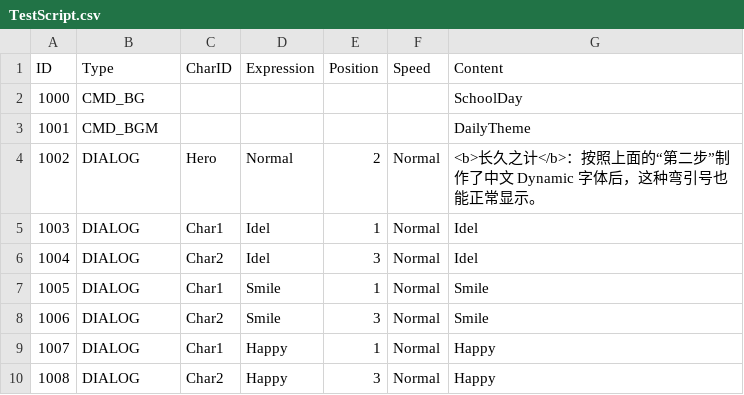
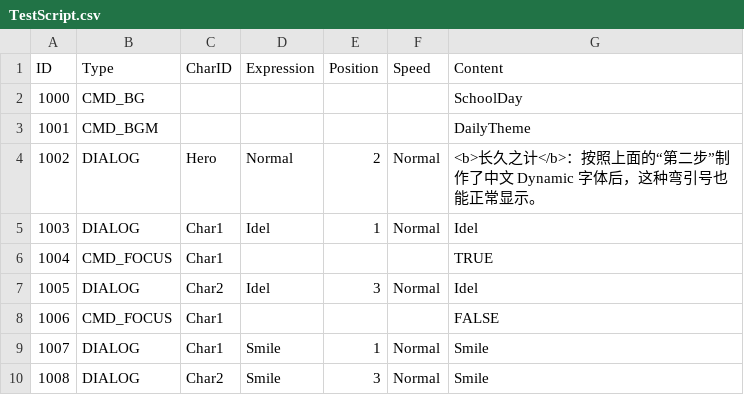
Before and after one commit to ilokii/RE, a CSV file: Assets/Resources/Dialogs/TestScript.csv, drawn as a sheet; only a part is shown; the shorter side is filled out with more unchanged rows; addresses are those after the commit; the diff names each change by its address in the sheet, - before the commit and + after, or states it on an @@ line.

Commit message:
fix focus feature

```diff
--- a/Assets/Resources/Dialogs/TestScript.csv
+++ b/Assets/Resources/Dialogs/TestScript.csv
+row 6: 1004 | CMD_FOCUS | Char1 |  |  |  | TRUE
@@ column A (ID) renumbered from row 7 down @@
+row 8: 1006 | CMD_FOCUS | Char1 |  |  |  | FALSE
```
Also changed, not shown: 3 other files.
